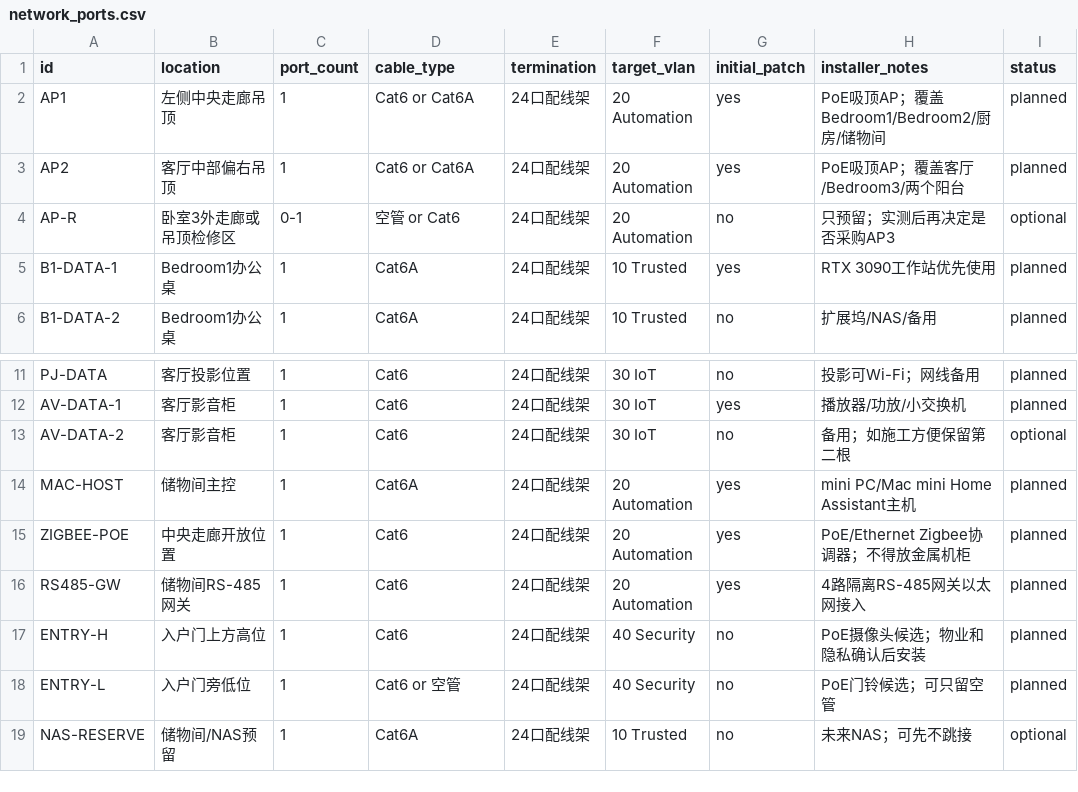
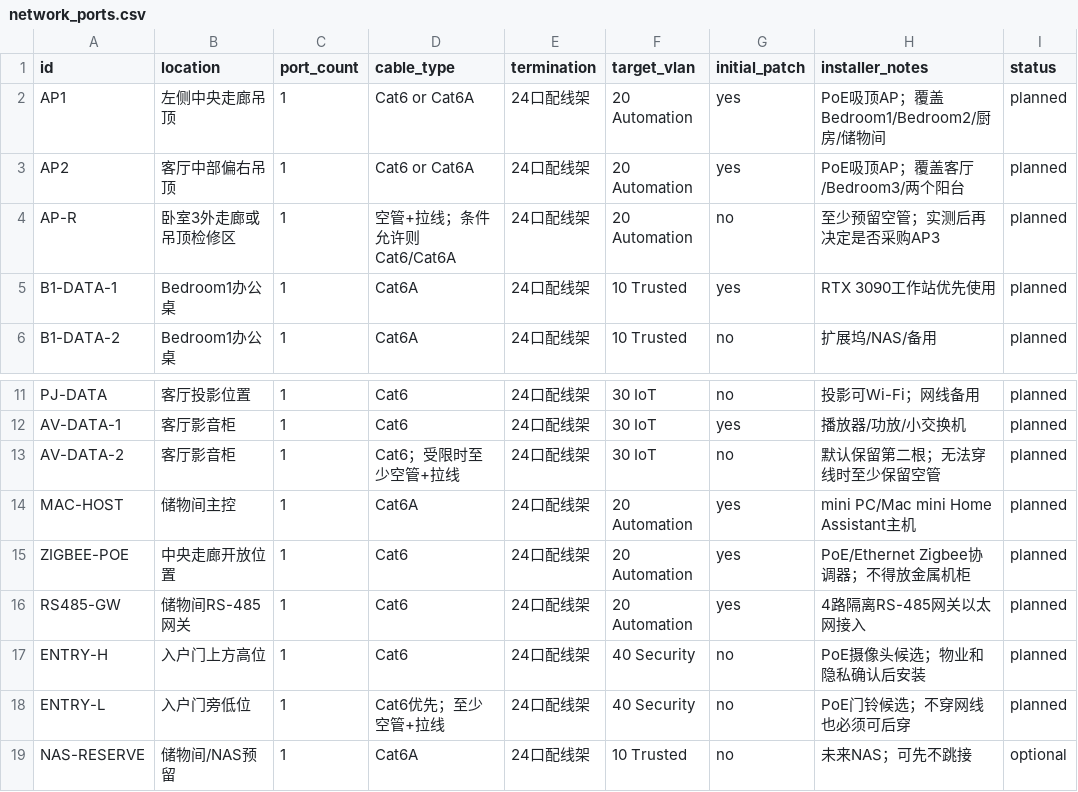
Before and after one commit to phoenixjyb/mySmartHome, a CSV file: inventory/network_ports.csv, drawn as a sheet; only a part is shown, gaps mark what is left out.

```diff
--- a/inventory/network_ports.csv
+++ b/inventory/network_ports.csv
@@ -3,3 +3,3 @@ AP1,左侧中央走廊吊顶,1,Cat6 or Cat6A,24口配线架,20 Automation,yes,Po
 AP2,客厅中部偏右吊顶,1,Cat6 or Cat6A,24口配线架,20 Automation,yes,PoE吸顶AP；覆盖客厅/Bedroom3/两个阳台,planned
-AP-R,卧室3外走廊或吊顶检修区,0-1,空管 or Cat6,24口配线架,20 Automation,no,只预留；实测后再决定是否采购AP3,optional
+AP-R,卧室3外走廊或吊顶检修区,1,空管+拉线；条件允许则Cat6/Cat6A,24口配线架,20 Automation,no,至少预留空管；实测后再决定是否采购AP3,planned
 B1-DATA-1,Bedroom1办公桌,1,Cat6A,24口配线架,10 Trusted,yes,RTX 3090工作站优先使用,planned
@@ -12,3 +12,3 @@ PJ-DATA,客厅投影位置,1,Cat6,24口配线架,30 IoT,no,投影可Wi-Fi；网
 AV-DATA-1,客厅影音柜,1,Cat6,24口配线架,30 IoT,yes,播放器/功放/小交换机,planned
-AV-DATA-2,客厅影音柜,1,Cat6,24口配线架,30 IoT,no,备用；如施工方便保留第二根,optional
+AV-DATA-2,客厅影音柜,1,Cat6；受限时至少空管+拉线,24口配线架,30 IoT,no,默认保留第二根；无法穿线时至少保留空管,planned
 MAC-HOST,储物间主控,1,Cat6A,24口配线架,20 Automation,yes,mini PC/Mac mini Home Assistant主机,planned
@@ -17,3 +17,3 @@ RS485-GW,储物间RS-485网关,1,Cat6,24口配线架,20 Automation,yes,4路隔
 ENTRY-H,入户门上方高位,1,Cat6,24口配线架,40 Security,no,PoE摄像头候选；物业和隐私确认后安装,planned
-ENTRY-L,入户门旁低位,1,Cat6 or 空管,24口配线架,40 Security,no,PoE门铃候选；可只留空管,planned
+ENTRY-L,入户门旁低位,1,Cat6优先；至少空管+拉线,24口配线架,40 Security,no,PoE门铃候选；不穿网线也必须可后穿,planned
 NAS-RESERVE,储物间/NAS预留,1,Cat6A,24口配线架,10 Trusted,no,未来NAS；可先不跳接,optional
```
Also changed, not shown: inventory/contractor_wiring_checklist.csv, 7 other files.
